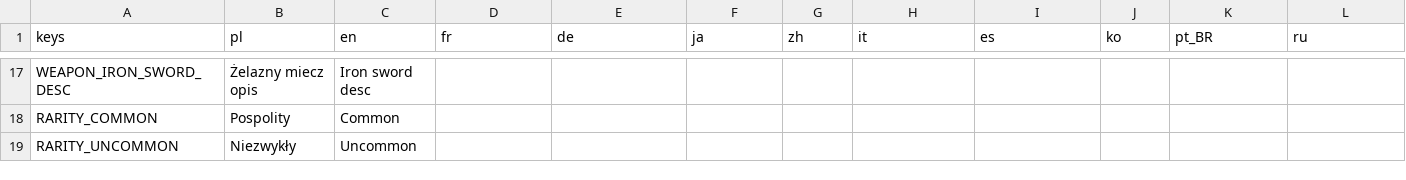
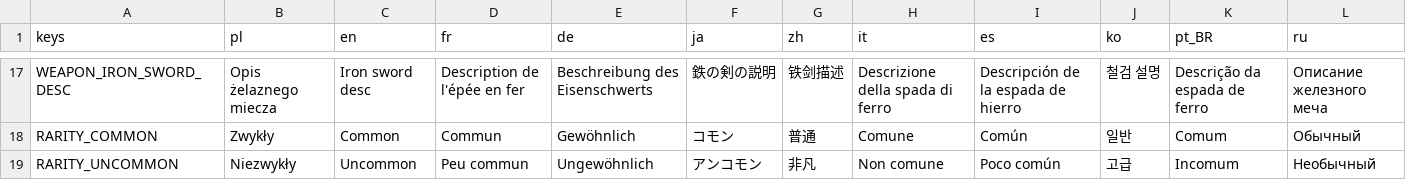
Before and after one commit to seppoday/Tempered, a CSV file: localization/Translation.csv, drawn as a sheet; only a part is shown, gaps mark what is left out; the diff covers the shown part only; the diff names each change by its address in the sheet, - before the commit and + after, or states it on an @@ line.

```diff
--- a/localization/Translation.csv
+++ b/localization/Translation.csv
-B17 (pl): Żelazny miecz opis
+B17 (pl): Opis żelaznego miecza
-D17 (fr): (empty)
+D17 (fr): Description de l'épée en fer
-E17 (de): (empty)
+E17 (de): Beschreibung des Eisenschwerts
-F17 (ja): (empty)
+F17 (ja): 鉄の剣の説明
-G17 (zh): (empty)
+G17 (zh): 铁剑描述
-H17 (it): (empty)
+H17 (it): Descrizione della spada di ferro
-I17 (es): (empty)
+I17 (es): Descripción de la espada de hierro
-J17 (ko): (empty)
+J17 (ko): 철검 설명
-K17 (pt_BR): (empty)
+K17 (pt_BR): Descrição da espada de ferro
-L17 (ru): (empty)
+L17 (ru): Описание железного меча
-B18 (pl): Pospolity
+B18 (pl): Zwykły
-D18 (fr): (empty)
+D18 (fr): Commun
-E18 (de): (empty)
+E18 (de): Gewöhnlich
-F18 (ja): (empty)
+F18 (ja): コモン
-G18 (zh): (empty)
+G18 (zh): 普通
-H18 (it): (empty)
+H18 (it): Comune
-I18 (es): (empty)
+I18 (es): Común
-J18 (ko): (empty)
+J18 (ko): 일반
-K18 (pt_BR): (empty)
+K18 (pt_BR): Comum
-L18 (ru): (empty)
+L18 (ru): Обычный
-D19 (fr): (empty)
+D19 (fr): Peu commun
-E19 (de): (empty)
+E19 (de): Ungewöhnlich
-F19 (ja): (empty)
+F19 (ja): アンコモン
-G19 (zh): (empty)
+G19 (zh): 非凡
-H19 (it): (empty)
+H19 (it): Non comune
-I19 (es): (empty)
+I19 (es): Poco común
-J19 (ko): (empty)
+J19 (ko): 고급
-K19 (pt_BR): (empty)
+K19 (pt_BR): Incomum
-L19 (ru): (empty)
+L19 (ru): Необычный
```
Also changed, not shown: 7 added rows, 3 removed rows and 60 edited cells elsewhere in this file, 22 other files.
